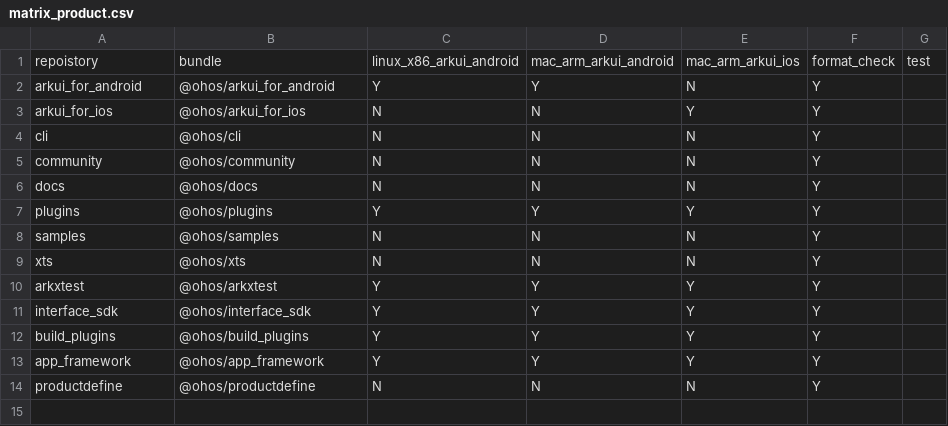
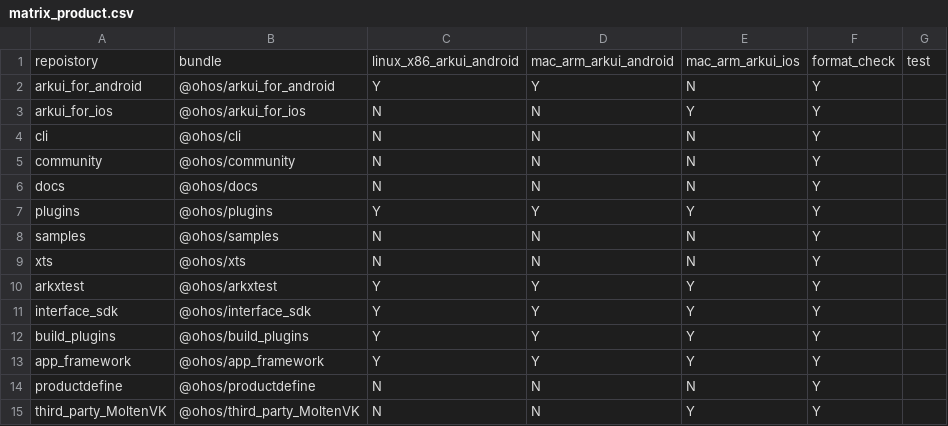
Before and after one commit to arkui-x/manifest, a CSV file: matrix_product.csv, drawn as a sheet; the diff names each change by its address in the sheet, - before the commit and + after, or states it on an @@ line.

Commit message:
MoltenVK 添加门禁
Signed-off-by: liuwei <liuwei793@h-partners.com>
Change-Id: I1333dd2fa459db19dcfa802bb1eb5e6211ddf585

```diff
--- a/matrix_product.csv
+++ b/matrix_product.csv
+row 15: third_party_MoltenVK | @ohos/third_party_MoltenVK | N | N | Y | Y
```
